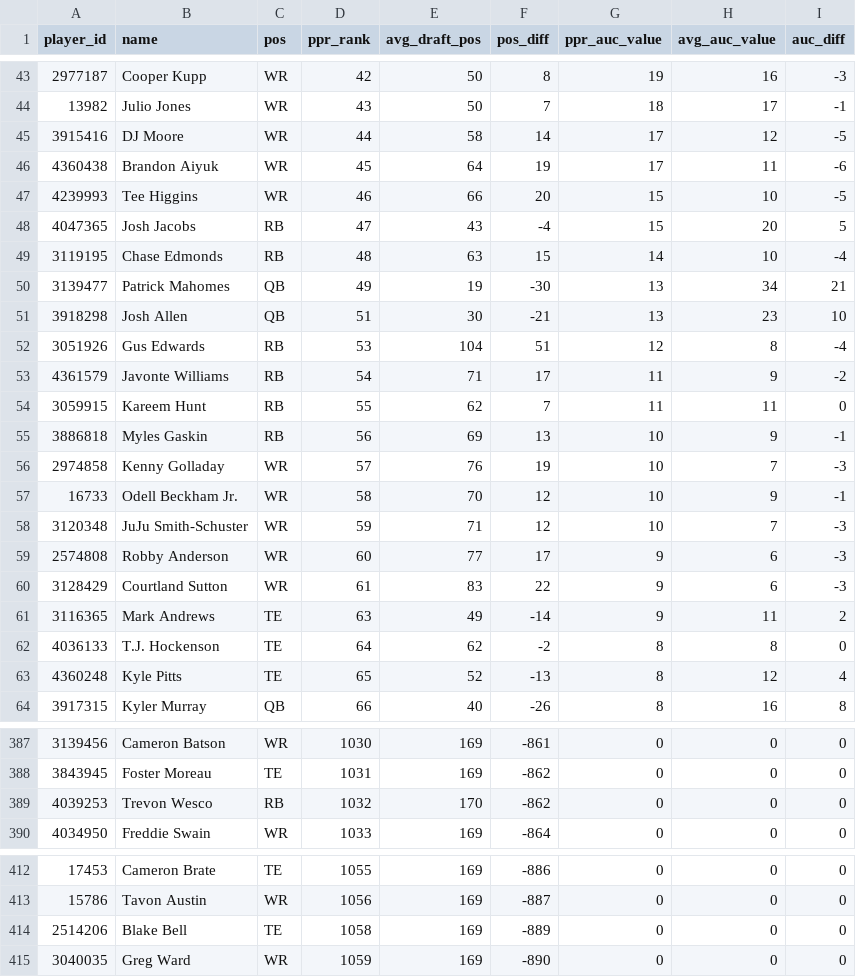
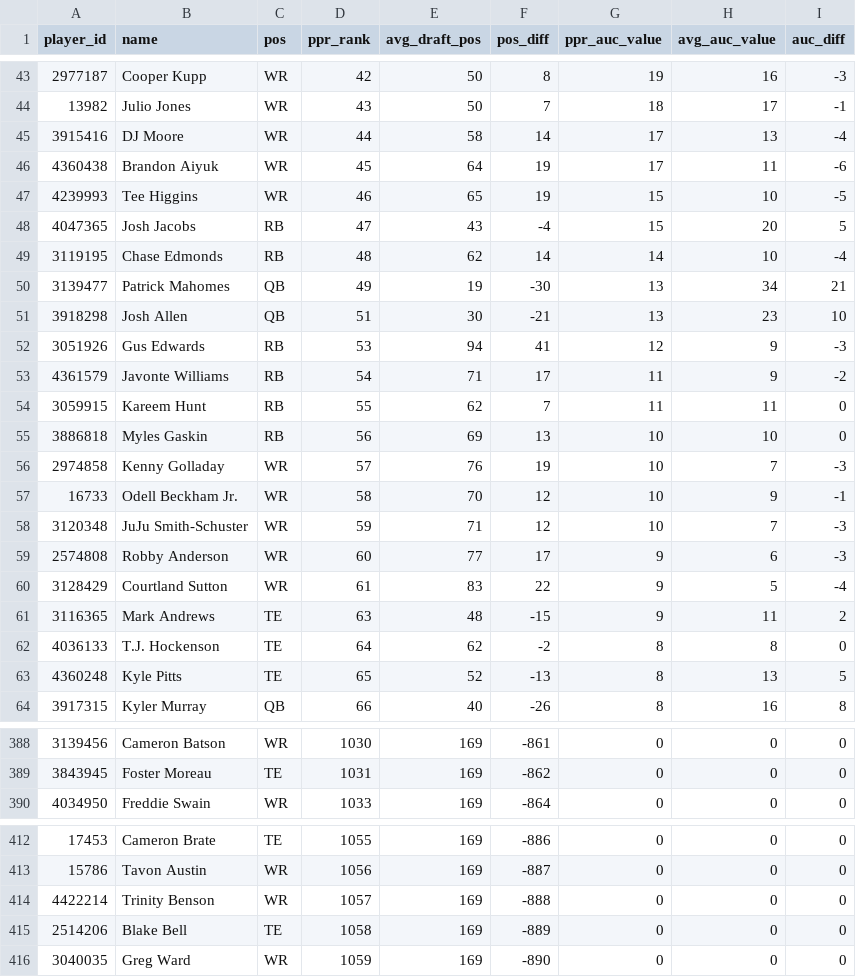
Before and after one commit to joeeoj/fantasy-football, a CSV file: data/espn_draft_trends_2021.csv, drawn as a sheet; only a part is shown, gaps mark what is left out; the diff covers the shown part only.

Commit message:
refresh espn draft trends

```diff
--- a/data/espn_draft_trends_2021.csv
+++ b/data/espn_draft_trends_2021.csv
@@ -44,13 +44,13 @@ player_id,name,pos,ppr_rank,avg_draft_pos,pos_diff,ppr_auc_value,avg_auc_value,a
 13982,Julio Jones,WR,43,50,7,18,17,-1
-3915416,DJ Moore,WR,44,58,14,17,12,-5
+3915416,DJ Moore,WR,44,58,14,17,13,-4
 4360438,Brandon Aiyuk,WR,45,64,19,17,11,-6
-4239993,Tee Higgins,WR,46,66,20,15,10,-5
+4239993,Tee Higgins,WR,46,65,19,15,10,-5
 4047365,Josh Jacobs,RB,47,43,-4,15,20,5
-3119195,Chase Edmonds,RB,48,63,15,14,10,-4
+3119195,Chase Edmonds,RB,48,62,14,14,10,-4
 3139477,Patrick Mahomes,QB,49,19,-30,13,34,21
 3918298,Josh Allen,QB,51,30,-21,13,23,10
-3051926,Gus Edwards,RB,53,104,51,12,8,-4
+3051926,Gus Edwards,RB,53,94,41,12,9,-3
 4361579,Javonte Williams,RB,54,71,17,11,9,-2
 3059915,Kareem Hunt,RB,55,62,7,11,11,0
-3886818,Myles Gaskin,RB,56,69,13,10,9,-1
+3886818,Myles Gaskin,RB,56,69,13,10,10,0
 2974858,Kenny Golladay,WR,57,76,19,10,7,-3
@@ -59,6 +59,6 @@ player_id,name,pos,ppr_rank,avg_draft_pos,pos_diff,ppr_auc_value,avg_auc_value,a
 2574808,Robby Anderson,WR,60,77,17,9,6,-3
-3128429,Courtland Sutton,WR,61,83,22,9,6,-3
-3116365,Mark Andrews,TE,63,49,-14,9,11,2
+3128429,Courtland Sutton,WR,61,83,22,9,5,-4
+3116365,Mark Andrews,TE,63,48,-15,9,11,2
 4036133,T.J. Hockenson,TE,64,62,-2,8,8,0
-4360248,Kyle Pitts,TE,65,52,-13,8,12,4
+4360248,Kyle Pitts,TE,65,52,-13,8,13,5
 3917315,Kyler Murray,QB,66,40,-26,8,16,8
@@ -388,3 +389,2 @@ player_id,name,pos,ppr_rank,avg_draft_pos,pos_diff,ppr_auc_value,avg_auc_value,a
 3843945,Foster Moreau,TE,1031,169,-862,0,0,0
-4039253,Trevon Wesco,RB,1032,170,-862,0,0,0
 4034950,Freddie Swain,WR,1033,169,-864,0,0,0
@@ -413,2 +413,3 @@ player_id,name,pos,ppr_rank,avg_draft_pos,pos_diff,ppr_auc_value,avg_auc_value,a
 15786,Tavon Austin,WR,1056,169,-887,0,0,0
+4422214,Trinity Benson,WR,1057,169,-888,0,0,0
 2514206,Blake Bell,TE,1058,169,-889,0,0,0
```
Also changed, not shown: 3 added rows and 98 edited cells elsewhere in this file.
